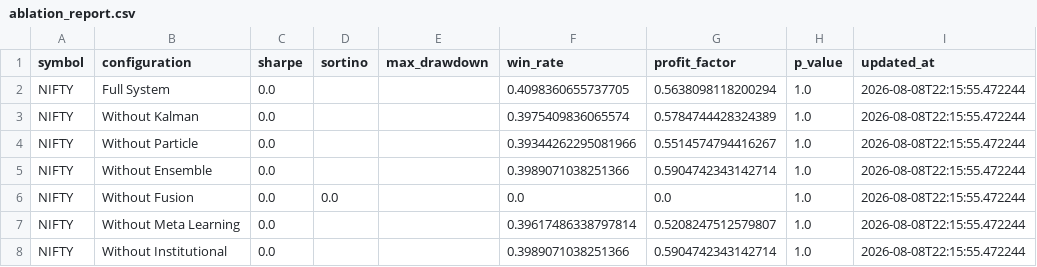
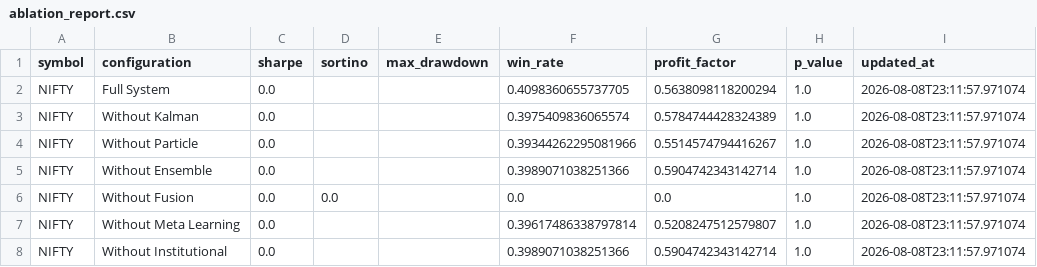
Before and after one commit to jatindobariya11/WealthQuant-AI, a CSV file: backend/ablation_report.csv, drawn as a sheet.

```diff
--- a/backend/ablation_report.csv
+++ b/backend/ablation_report.csv
@@ -1,8 +1,8 @@
 symbol,configuration,sharpe,sortino,max_drawdown,win_rate,profit_factor,p_value,updated_at
-NIFTY,Full System,0.0,,,0.4098360655737705,0.5638098118200294,1.0,2026-08-08T22:15:55.472244
-NIFTY,Without Kalman,0.0,,,0.3975409836065574,0.5784744428324389,1.0,2026-08-08T22:15:55.472244
-NIFTY,Without Particle,0.0,,,0.39344262295081966,0.5514574794416267,1.0,2026-08-08T22:15:55.472244
-NIFTY,Without Ensemble,0.0,,,0.3989071038251366,0.5904742343142714,1.0,2026-08-08T22:15:55.472244
-NIFTY,Without Fusion,0.0,0.0,,0.0,0.0,1.0,2026-08-08T22:15:55.472244
-NIFTY,Without Meta Learning,0.0,,,0.39617486338797814,0.5208247512579807,1.0,2026-08-08T22:15:55.472244
-NIFTY,Without Institutional,0.0,,,0.3989071038251366,0.5904742343142714,1.0,2026-08-08T22:15:55.472244
+NIFTY,Full System,0.0,,,0.4098360655737705,0.5638098118200294,1.0,2026-08-08T23:11:57.971074
+NIFTY,Without Kalman,0.0,,,0.3975409836065574,0.5784744428324389,1.0,2026-08-08T23:11:57.971074
+NIFTY,Without Particle,0.0,,,0.39344262295081966,0.5514574794416267,1.0,2026-08-08T23:11:57.971074
+NIFTY,Without Ensemble,0.0,,,0.3989071038251366,0.5904742343142714,1.0,2026-08-08T23:11:57.971074
+NIFTY,Without Fusion,0.0,0.0,,0.0,0.0,1.0,2026-08-08T23:11:57.971074
+NIFTY,Without Meta Learning,0.0,,,0.39617486338797814,0.5208247512579807,1.0,2026-08-08T23:11:57.971074
+NIFTY,Without Institutional,0.0,,,0.3989071038251366,0.5904742343142714,1.0,2026-08-08T23:11:57.971074
```
Also changed, not shown: backend/feature_contribution_report.csv, backend/feature_drift_report.csv, 5 other files.
